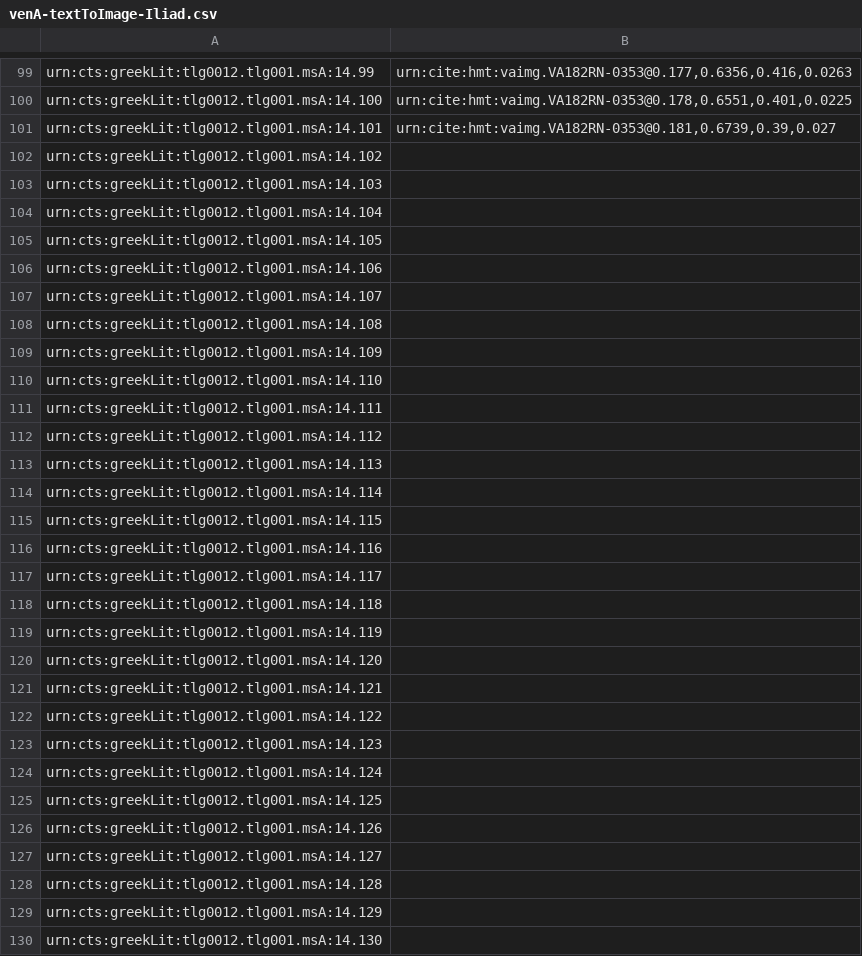
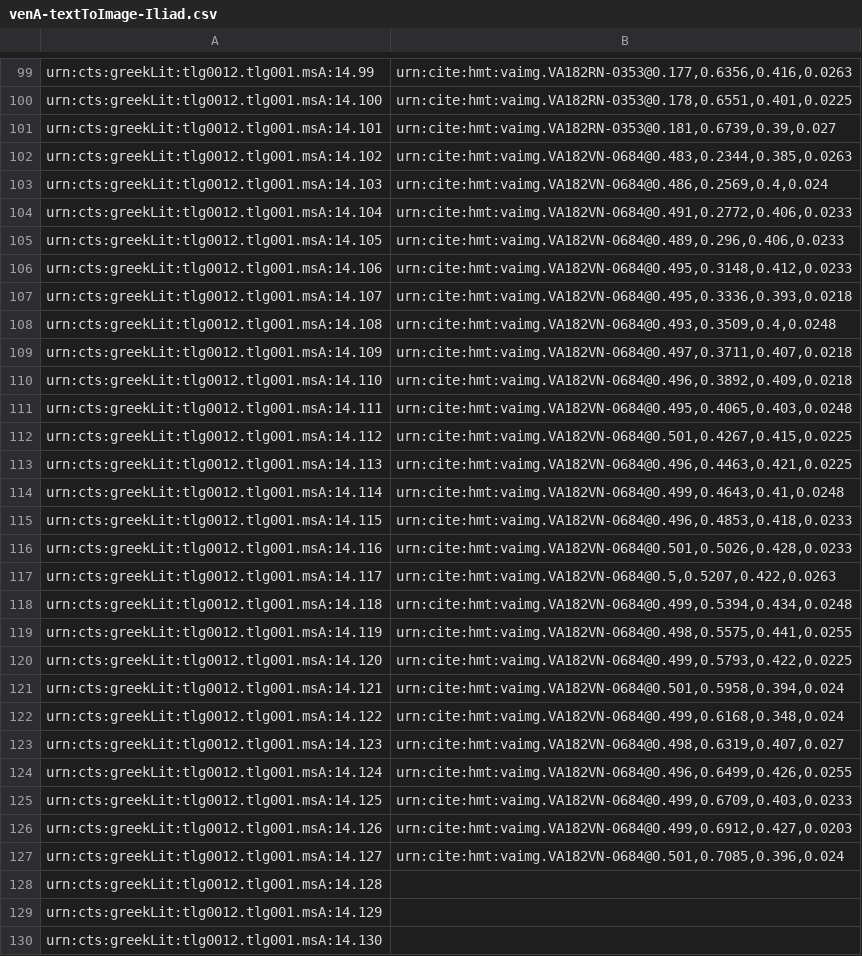
Before and after one commit to hmteditors/closed-venA-14, a CSV file: collections/venA-textToImage-Iliad.csv, drawn as a sheet; only a part is shown, gaps mark what is left out.

Commit message:
Update venA-textToImage-Iliad.csv

```diff
--- a/collections/venA-textToImage-Iliad.csv
+++ b/collections/venA-textToImage-Iliad.csv
@@ -101,28 +101,28 @@ urn:cts:greekLit:tlg0012.tlg001.msA:14.100,"urn:cite:hmt:vaimg.VA182RN-0353@0.17
 urn:cts:greekLit:tlg0012.tlg001.msA:14.101,"urn:cite:hmt:vaimg.VA182RN-0353@0.181,0.6739,0.39,0.027"
-urn:cts:greekLit:tlg0012.tlg001.msA:14.102,""
-urn:cts:greekLit:tlg0012.tlg001.msA:14.103,""
-urn:cts:greekLit:tlg0012.tlg001.msA:14.104,""
-urn:cts:greekLit:tlg0012.tlg001.msA:14.105,""
-urn:cts:greekLit:tlg0012.tlg001.msA:14.106,""
-urn:cts:greekLit:tlg0012.tlg001.msA:14.107,""
-urn:cts:greekLit:tlg0012.tlg001.msA:14.108,""
-urn:cts:greekLit:tlg0012.tlg001.msA:14.109,""
-urn:cts:greekLit:tlg0012.tlg001.msA:14.110,""
-urn:cts:greekLit:tlg0012.tlg001.msA:14.111,""
-urn:cts:greekLit:tlg0012.tlg001.msA:14.112,""
-urn:cts:greekLit:tlg0012.tlg001.msA:14.113,""
-urn:cts:greekLit:tlg0012.tlg001.msA:14.114,""
-urn:cts:greekLit:tlg0012.tlg001.msA:14.115,""
-urn:cts:greekLit:tlg0012.tlg001.msA:14.116,""
-urn:cts:greekLit:tlg0012.tlg001.msA:14.117,""
-urn:cts:greekLit:tlg0012.tlg001.msA:14.118,""
-urn:cts:greekLit:tlg0012.tlg001.msA:14.119,""
-urn:cts:greekLit:tlg0012.tlg001.msA:14.120,""
-urn:cts:greekLit:tlg0012.tlg001.msA:14.121,""
-urn:cts:greekLit:tlg0012.tlg001.msA:14.122,""
-urn:cts:greekLit:tlg0012.tlg001.msA:14.123,""
-urn:cts:greekLit:tlg0012.tlg001.msA:14.124,""
-urn:cts:greekLit:tlg0012.tlg001.msA:14.125,""
-urn:cts:greekLit:tlg0012.tlg001.msA:14.126,""
-urn:cts:greekLit:tlg0012.tlg001.msA:14.127,""
+urn:cts:greekLit:tlg0012.tlg001.msA:14.102,"urn:cite:hmt:vaimg.VA182VN-0684@0.483,0.2344,0.385,0.0263"
+urn:cts:greekLit:tlg0012.tlg001.msA:14.103,"urn:cite:hmt:vaimg.VA182VN-0684@0.486,0.2569,0.4,0.024"
+urn:cts:greekLit:tlg0012.tlg001.msA:14.104,"urn:cite:hmt:vaimg.VA182VN-0684@0.491,0.2772,0.406,0.0233"
+urn:cts:greekLit:tlg0012.tlg001.msA:14.105,"urn:cite:hmt:vaimg.VA182VN-0684@0.489,0.296,0.406,0.0233"
+urn:cts:greekLit:tlg0012.tlg001.msA:14.106,"urn:cite:hmt:vaimg.VA182VN-0684@0.495,0.3148,0.412,0.0233"
+urn:cts:greekLit:tlg0012.tlg001.msA:14.107,"urn:cite:hmt:vaimg.VA182VN-0684@0.495,0.3336,0.393,0.0218"
+urn:cts:greekLit:tlg0012.tlg001.msA:14.108,"urn:cite:hmt:vaimg.VA182VN-0684@0.493,0.3509,0.4,0.0248"
+urn:cts:greekLit:tlg0012.tlg001.msA:14.109,"urn:cite:hmt:vaimg.VA182VN-0684@0.497,0.3711,0.407,0.0218"
+urn:cts:greekLit:tlg0012.tlg001.msA:14.110,"urn:cite:hmt:vaimg.VA182VN-0684@0.496,0.3892,0.409,0.0218"
+urn:cts:greekLit:tlg0012.tlg001.msA:14.111,"urn:cite:hmt:vaimg.VA182VN-0684@0.495,0.4065,0.403,0.0248"
+urn:cts:greekLit:tlg0012.tlg001.msA:14.112,"urn:cite:hmt:vaimg.VA182VN-0684@0.501,0.4267,0.415,0.0225"
+urn:cts:greekLit:tlg0012.tlg001.msA:14.113,"urn:cite:hmt:vaimg.VA182VN-0684@0.496,0.4463,0.421,0.0225"
+urn:cts:greekLit:tlg0012.tlg001.msA:14.114,"urn:cite:hmt:vaimg.VA182VN-0684@0.499,0.4643,0.41,0.0248"
+urn:cts:greekLit:tlg0012.tlg001.msA:14.115,"urn:cite:hmt:vaimg.VA182VN-0684@0.496,0.4853,0.418,0.0233"
+urn:cts:greekLit:tlg0012.tlg001.msA:14.116,"urn:cite:hmt:vaimg.VA182VN-0684@0.501,0.5026,0.428,0.0233"
+urn:cts:greekLit:tlg0012.tlg001.msA:14.117,"urn:cite:hmt:vaimg.VA182VN-0684@0.5,0.5207,0.422,0.0263"
+urn:cts:greekLit:tlg0012.tlg001.msA:14.118,"urn:cite:hmt:vaimg.VA182VN-0684@0.499,0.5394,0.434,0.0248"
+urn:cts:greekLit:tlg0012.tlg001.msA:14.119,"urn:cite:hmt:vaimg.VA182VN-0684@0.498,0.5575,0.441,0.0255"
+urn:cts:greekLit:tlg0012.tlg001.msA:14.120,"urn:cite:hmt:vaimg.VA182VN-0684@0.499,0.5793,0.422,0.0225"
+urn:cts:greekLit:tlg0012.tlg001.msA:14.121,"urn:cite:hmt:vaimg.VA182VN-0684@0.501,0.5958,0.394,0.024"
+urn:cts:greekLit:tlg0012.tlg001.msA:14.122,"urn:cite:hmt:vaimg.VA182VN-0684@0.499,0.6168,0.348,0.024"
+urn:cts:greekLit:tlg0012.tlg001.msA:14.123,"urn:cite:hmt:vaimg.VA182VN-0684@0.498,0.6319,0.407,0.027"
+urn:cts:greekLit:tlg0012.tlg001.msA:14.124,"urn:cite:hmt:vaimg.VA182VN-0684@0.496,0.6499,0.426,0.0255"
+urn:cts:greekLit:tlg0012.tlg001.msA:14.125,"urn:cite:hmt:vaimg.VA182VN-0684@0.499,0.6709,0.403,0.0233"
+urn:cts:greekLit:tlg0012.tlg001.msA:14.126,"urn:cite:hmt:vaimg.VA182VN-0684@0.499,0.6912,0.427,0.0203"
+urn:cts:greekLit:tlg0012.tlg001.msA:14.127,"urn:cite:hmt:vaimg.VA182VN-0684@0.501,0.7085,0.396,0.024"
 urn:cts:greekLit:tlg0012.tlg001.msA:14.128,""
```
